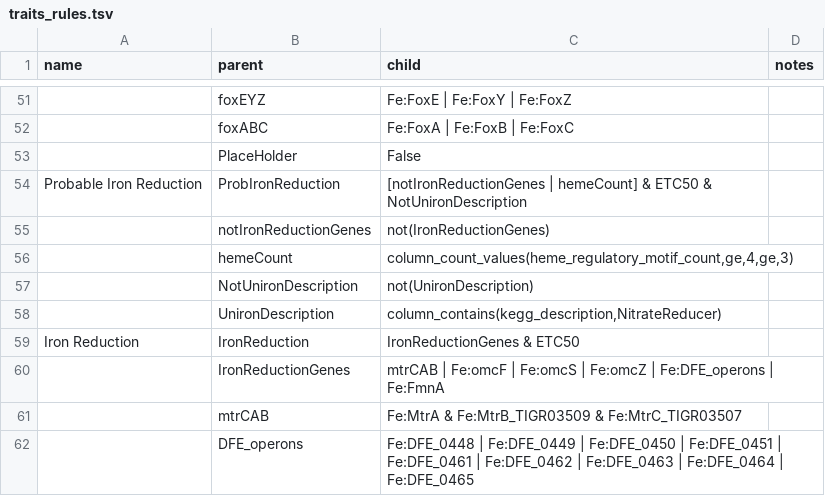
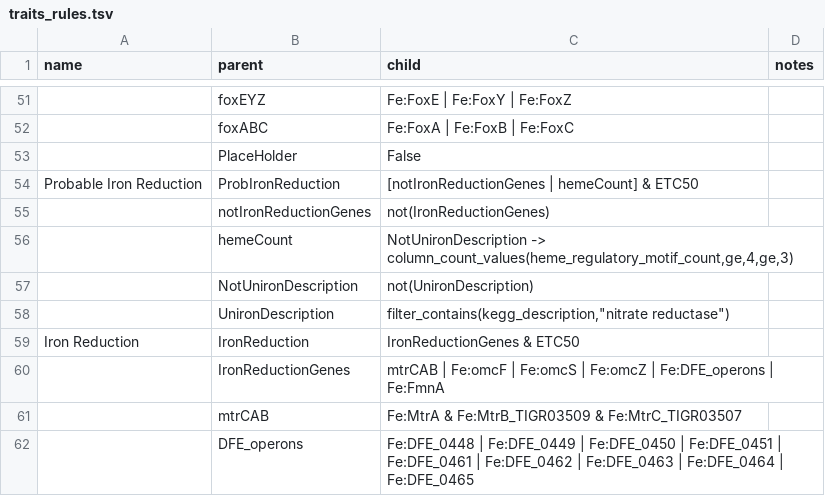
Before and after one commit to jagan-l/DRAM, a TSV file: bin/assets/traits_rules.tsv, drawn as a sheet; only a part is shown, gaps mark what is left out; the diff names each change by its address in the sheet, - before the commit and + after, or states it on an @@ line.

Commit message:
Update rule_parsing for pipes and new formats

```diff
--- a/bin/assets/traits_rules.tsv
+++ b/bin/assets/traits_rules.tsv
-C54 (child): …& ETC50 & NotUnironDescription
+C54 (child): …& ETC50
-C56 (child): column_count_values(heme_regulatory_motif_count,ge,4,ge,3)
+C56 (child): NotUnironDescription -> column_count_values(heme_regulatory_motif_count,ge,4,ge,3)
-C58 (child): column_contains(kegg_description,NitrateReducer)
+C58 (child): filter_contains(kegg_description,"nitrate reductase")
```
